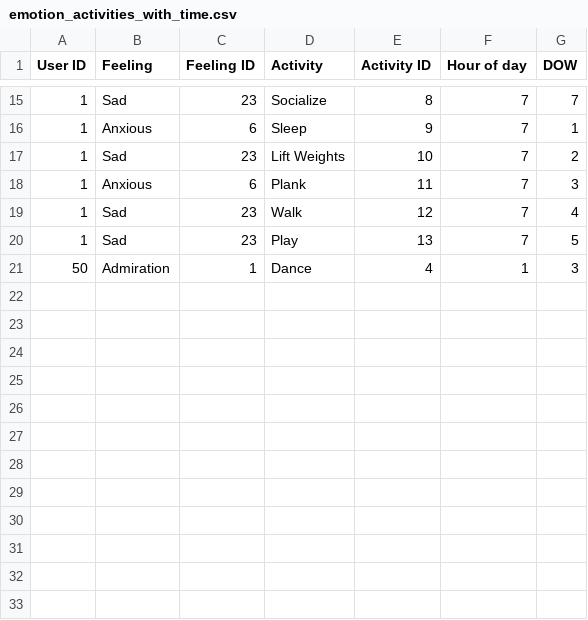
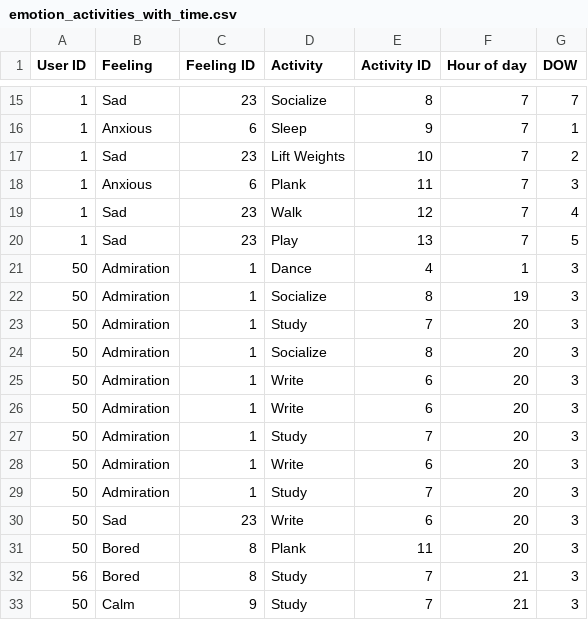
Before and after one commit to zlightg/katalyzer, a CSV file: datasets/emotion_activities_with_time.csv, drawn as a sheet; only a part is shown, gaps mark what is left out; the diff names each change by its address in the sheet, - before the commit and + after, or states it on an @@ line.

```diff
--- a/datasets/emotion_activities_with_time.csv
+++ b/datasets/emotion_activities_with_time.csv
+row 22: 50 | Admiration | 1 | Socialize | 8 | 19 | 3
+row 23: 50 | Admiration | 1 | Study | 7 | 20 | 3
+row 24: 50 | Admiration | 1 | Socialize | 8 | 20 | 3
+row 25: 50 | Admiration | 1 | Write | 6 | 20 | 3
+row 26: 50 | Admiration | 1 | Write | 6 | 20 | 3
+row 27: 50 | Admiration | 1 | Study | 7 | 20 | 3
+row 28: 50 | Admiration | 1 | Write | 6 | 20 | 3
+row 29: 50 | Admiration | 1 | Study | 7 | 20 | 3
+row 30: 50 | Sad | 23 | Write | 6 | 20 | 3
+row 31: 50 | Bored | 8 | Plank | 11 | 20 | 3
+row 32: 56 | Bored | 8 | Study | 7 | 21 | 3
+row 33: 50 | Calm | 9 | Study | 7 | 21 | 3
```
Also changed, not shown: datasets/emotion_activities.csv, 4 other files.
